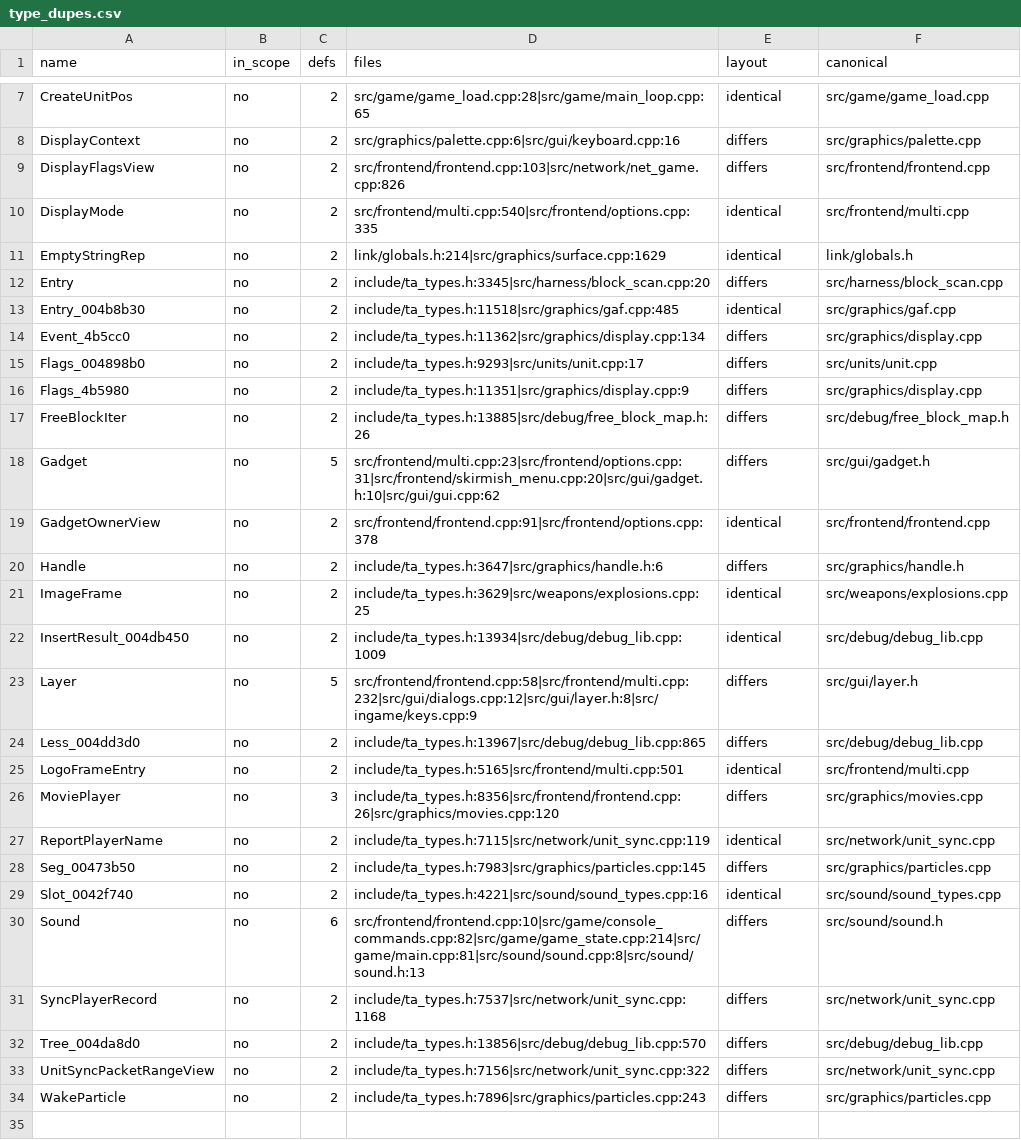
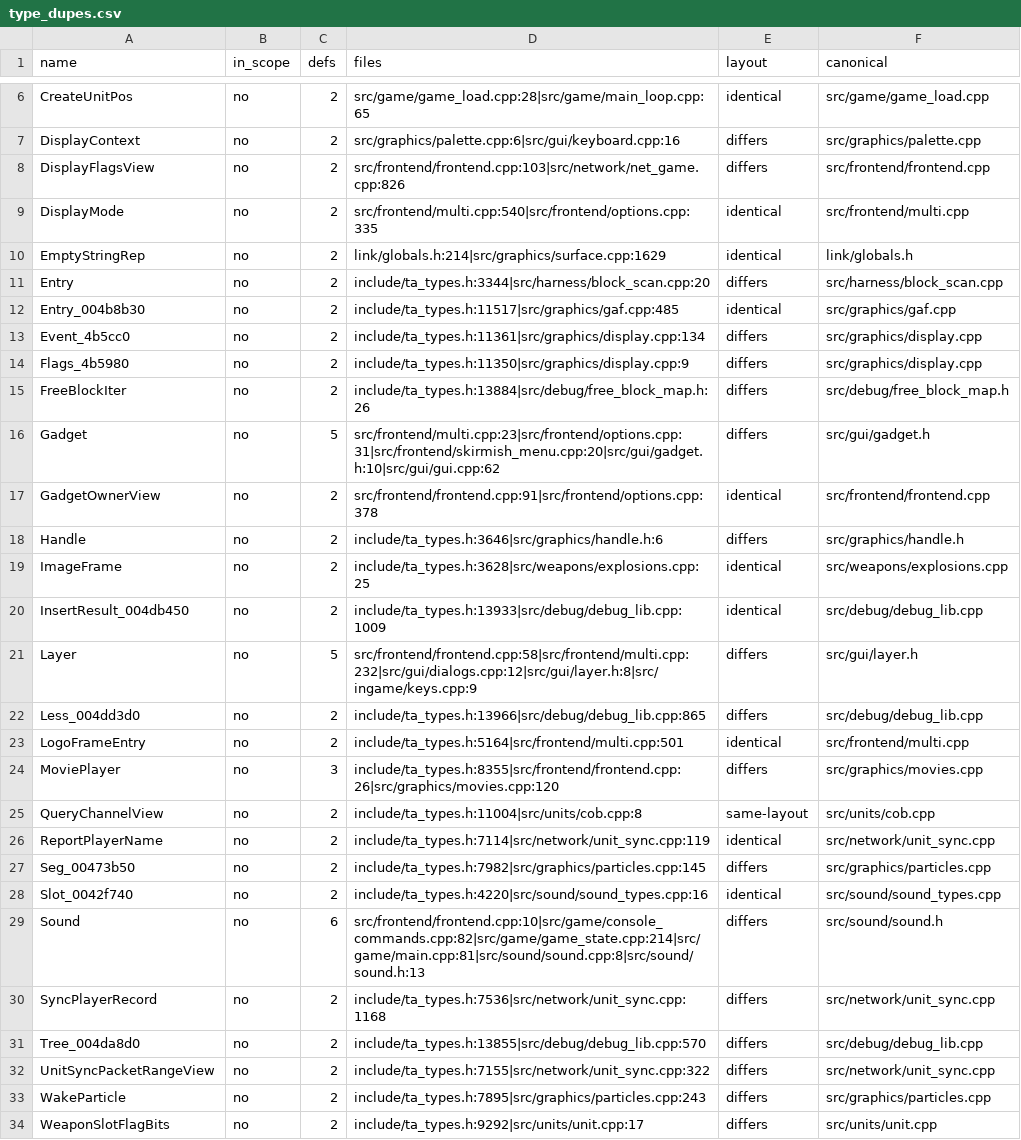
Before and after one commit to ozgb/byte-tactics-moddable, a CSV file: data/type_dupes.csv, drawn as a sheet; only a part is shown, gaps mark what is left out; the diff covers the shown part only.

```diff
--- a/data/type_dupes.csv
+++ b/data/type_dupes.csv
@@ -11,24 +10,25 @@ DisplayMode,no,2,src/frontend/multi.cpp:540|src/frontend/options.cpp:335,identic
 EmptyStringRep,no,2,link/globals.h:214|src/graphics/surface.cpp:1629,identical,link/globals.h
-Entry,no,2,include/ta_types.h:3345|src/harness/block_scan.cpp:20,differs,src/harness/block_scan.cpp
-Entry_004b8b30,no,2,include/ta_types.h:11518|src/graphics/gaf.cpp:485,identical,src/graphics/gaf.cpp
-Event_4b5cc0,no,2,include/ta_types.h:11362|src/graphics/display.cpp:134,differs,src/graphics/display.cpp
-Flags_004898b0,no,2,include/ta_types.h:9293|src/units/unit.cpp:17,differs,src/units/unit.cpp
-Flags_4b5980,no,2,include/ta_types.h:11351|src/graphics/display.cpp:9,differs,src/graphics/display.cpp
-FreeBlockIter,no,2,include/ta_types.h:13885|src/debug/free_block_map.h:26,differs,src/debug/free_block_map.h
+Entry,no,2,include/ta_types.h:3344|src/harness/block_scan.cpp:20,differs,src/harness/block_scan.cpp
+Entry_004b8b30,no,2,include/ta_types.h:11517|src/graphics/gaf.cpp:485,identical,src/graphics/gaf.cpp
+Event_4b5cc0,no,2,include/ta_types.h:11361|src/graphics/display.cpp:134,differs,src/graphics/display.cpp
+Flags_4b5980,no,2,include/ta_types.h:11350|src/graphics/display.cpp:9,differs,src/graphics/display.cpp
+FreeBlockIter,no,2,include/ta_types.h:13884|src/debug/free_block_map.h:26,differs,src/debug/free_block_map.h
 Gadget,no,5,src/frontend/multi.cpp:23|src/frontend/options.cpp:31|src/frontend/skirmish_menu.cpp:20|src/gui/gadget.h:10|src/gui/gui.cpp:62,differs,src/gui/gadget.h
 GadgetOwnerView,no,2,src/frontend/frontend.cpp:91|src/frontend/options.cpp:378,identical,src/frontend/frontend.cpp
-Handle,no,2,include/ta_types.h:3647|src/graphics/handle.h:6,differs,src/graphics/handle.h
-ImageFrame,no,2,include/ta_types.h:3629|src/weapons/explosions.cpp:25,identical,src/weapons/explosions.cpp
-InsertResult_004db450,no,2,include/ta_types.h:13934|src/debug/debug_lib.cpp:1009,identical,src/debug/debug_lib.cpp
+Handle,no,2,include/ta_types.h:3646|src/graphics/handle.h:6,differs,src/graphics/handle.h
+ImageFrame,no,2,include/ta_types.h:3628|src/weapons/explosions.cpp:25,identical,src/weapons/explosions.cpp
+InsertResult_004db450,no,2,include/ta_types.h:13933|src/debug/debug_lib.cpp:1009,identical,src/debug/debug_lib.cpp
 Layer,no,5,src/frontend/frontend.cpp:58|src/frontend/multi.cpp:232|src/gui/dialogs.cpp:12|src/gui/layer.h:8|src/ingame/keys.cpp:9,differs,src/gui/layer.h
-Less_004dd3d0,no,2,include/ta_types.h:13967|src/debug/debug_lib.cpp:865,differs,src/debug/debug_lib.cpp
-LogoFrameEntry,no,2,include/ta_types.h:5165|src/frontend/multi.cpp:501,identical,src/frontend/multi.cpp
-MoviePlayer,no,3,include/ta_types.h:8356|src/frontend/frontend.cpp:26|src/graphics/movies.cpp:120,differs,src/graphics/movies.cpp
-ReportPlayerName,no,2,include/ta_types.h:7115|src/network/unit_sync.cpp:119,identical,src/network/unit_sync.cpp
-Seg_00473b50,no,2,include/ta_types.h:7983|src/graphics/particles.cpp:145,differs,src/graphics/particles.cpp
-Slot_0042f740,no,2,include/ta_types.h:4221|src/sound/sound_types.cpp:16,identical,src/sound/sound_types.cpp
+Less_004dd3d0,no,2,include/ta_types.h:13966|src/debug/debug_lib.cpp:865,differs,src/debug/debug_lib.cpp
+LogoFrameEntry,no,2,include/ta_types.h:5164|src/frontend/multi.cpp:501,identical,src/frontend/multi.cpp
+MoviePlayer,no,3,include/ta_types.h:8355|src/frontend/frontend.cpp:26|src/graphics/movies.cpp:120,differs,src/graphics/movies.cpp
+QueryChannelView,no,2,include/ta_types.h:11004|src/units/cob.cpp:8,same-layout,src/units/cob.cpp
+ReportPlayerName,no,2,include/ta_types.h:7114|src/network/unit_sync.cpp:119,identical,src/network/unit_sync.cpp
+Seg_00473b50,no,2,include/ta_types.h:7982|src/graphics/particles.cpp:145,differs,src/graphics/particles.cpp
+Slot_0042f740,no,2,include/ta_types.h:4220|src/sound/sound_types.cpp:16,identical,src/sound/sound_types.cpp
 Sound,no,6,src/frontend/frontend.cpp:10|src/game/console_commands.cpp:82|src/game/game_state.cpp:214|src/game/main.cpp:81|src/sound/sound.cpp:8|src/sound/sound.h:13,differs,src/sound/sound.h
-SyncPlayerRecord,no,2,include/ta_types.h:7537|src/network/unit_sync.cpp:1168,differs,src/network/unit_sync.cpp
-Tree_004da8d0,no,2,include/ta_types.h:13856|src/debug/debug_lib.cpp:570,differs,src/debug/debug_lib.cpp
-UnitSyncPacketRangeView,no,2,include/ta_types.h:7156|src/network/unit_sync.cpp:322,differs,src/network/unit_sync.cpp
-WakeParticle,no,2,include/ta_types.h:7896|src/graphics/particles.cpp:243,differs,src/graphics/particles.cpp
+SyncPlayerRecord,no,2,include/ta_types.h:7536|src/network/unit_sync.cpp:1168,differs,src/network/unit_sync.cpp
+Tree_004da8d0,no,2,include/ta_types.h:13855|src/debug/debug_lib.cpp:570,differs,src/debug/debug_lib.cpp
+UnitSyncPacketRangeView,no,2,include/ta_types.h:7155|src/network/unit_sync.cpp:322,differs,src/network/unit_sync.cpp
+WakeParticle,no,2,include/ta_types.h:7895|src/graphics/particles.cpp:243,differs,src/graphics/particles.cpp
+WeaponSlotFlagBits,no,2,include/ta_types.h:9292|src/units/unit.cpp:17,differs,src/units/unit.cpp
```
Also changed, not shown: 1 removed row and 2 edited cells elsewhere in this file, data/coupling.csv, data/headers_left_out.csv, 15 other files.
